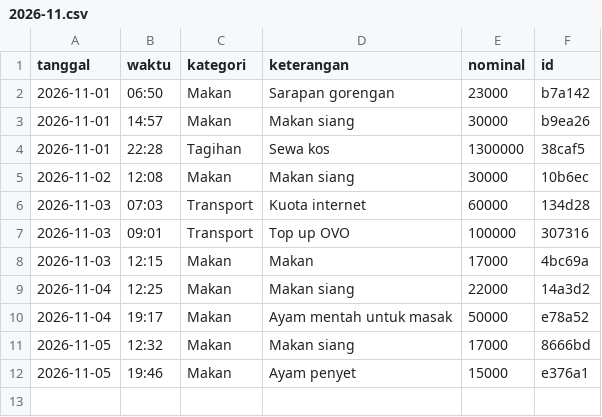
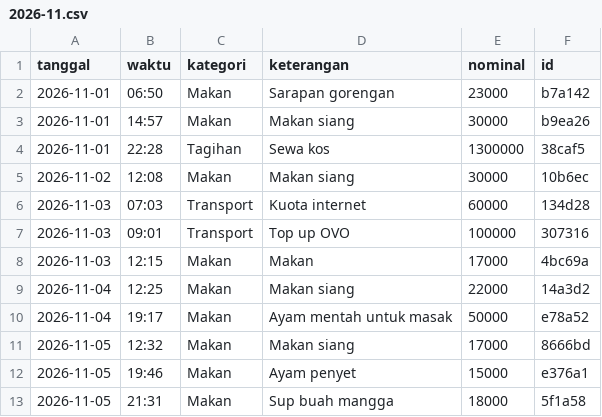
Before and after one commit to rholly4502/OmniChat, a CSV file: .github/seed-staging/ledger/2026-11.csv, drawn as a sheet.

Commit message:
sync(expenses): ledger mirror -> Tools-Private (gaji 7jt, target nabung Nov 3.1jt, +sup buah mangga)

```diff
--- a/.github/seed-staging/ledger/2026-11.csv
+++ b/.github/seed-staging/ledger/2026-11.csv
@@ -12 +12,2 @@ tanggal,waktu,kategori,keterangan,nominal,id
 2026-11-05,19:46,Makan,Ayam penyet,15000,e376a1
+2026-11-05,21:31,Makan,Sup buah mangga,18000,5f1a58
```
Also changed, not shown: 2 other files.
